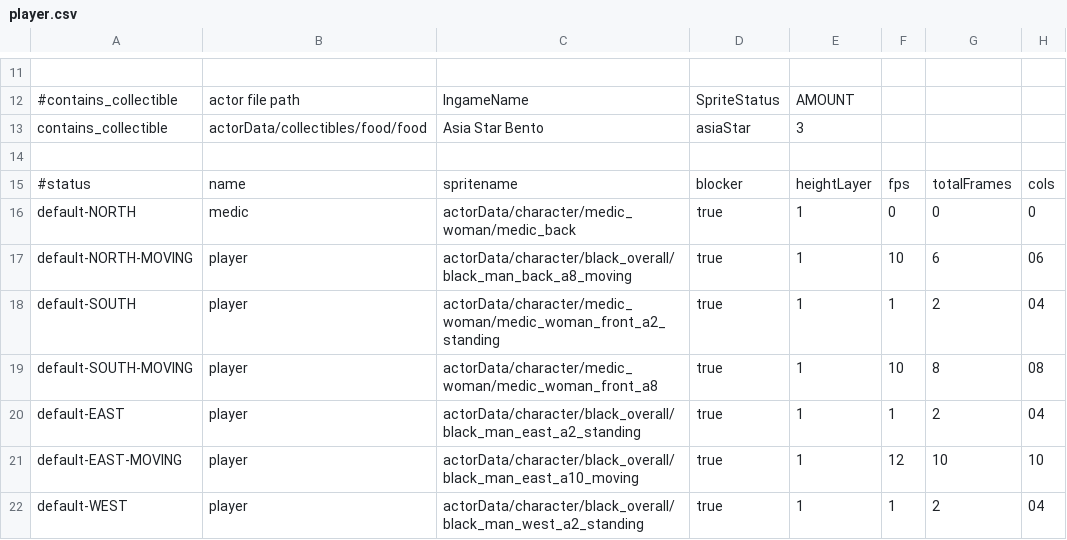
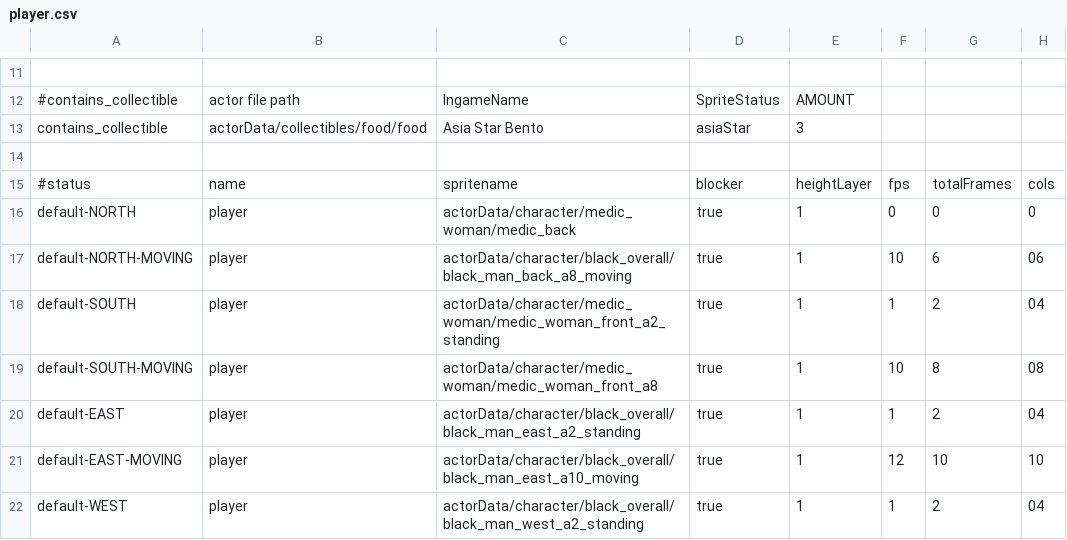
Before and after one commit to WolfgangBischoff/Ceres, a CSV file: src/main/resources/actorData/player.csv, drawn as a sheet; only a part is shown, gaps mark what is left out; the diff names each change by its address in the sheet, - before the commit and + after, or states it on an @@ line.

```diff
--- a/src/main/resources/actorData/player.csv
+++ b/src/main/resources/actorData/player.csv
-B16: medic
+B16: player
```
Also changed, not shown: src/main/resources/level/crewdeck/crewdeck.csv, 2 other files.
